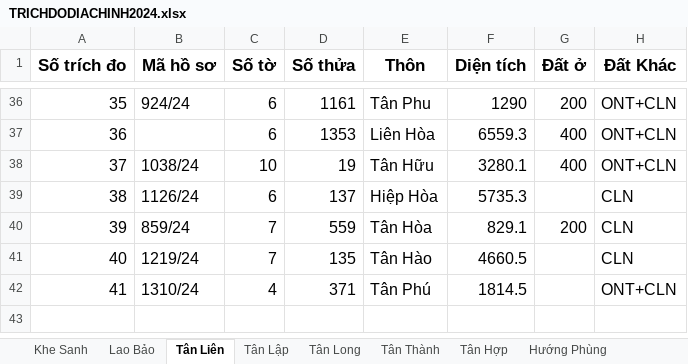
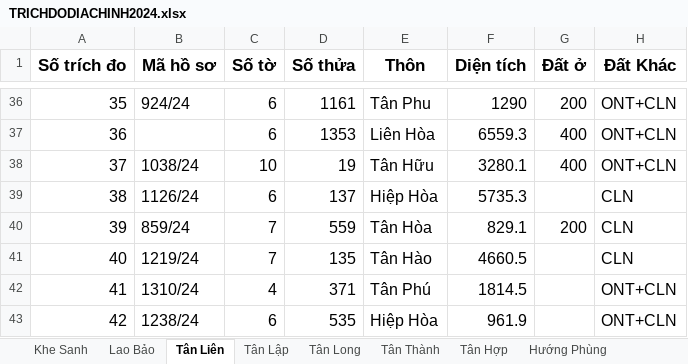
Before and after one commit to guitarkhongem/SOMUCKE, an Excel workbook: SOMUCKE/TRICHDODIACHINH2024.xlsx, sheet Tân Liên, drawn as a sheet; only a part is shown, gaps mark what is left out; values as stored, in another font and other column widths than the file's, no borders; the diff names each change by its address in the sheet, - before the commit and + after, or states it on an @@ line.

Commit message:
cn

```diff
--- a/SOMUCKE/TRICHDODIACHINH2024.xlsx (sheet Tân Liên)
+++ b/SOMUCKE/TRICHDODIACHINH2024.xlsx (sheet Tân Liên)
+row 43: 42 | 1238/24 | 6 | 535 | Hiệp Hòa | 961.9 |  | ONT+CLN
```
